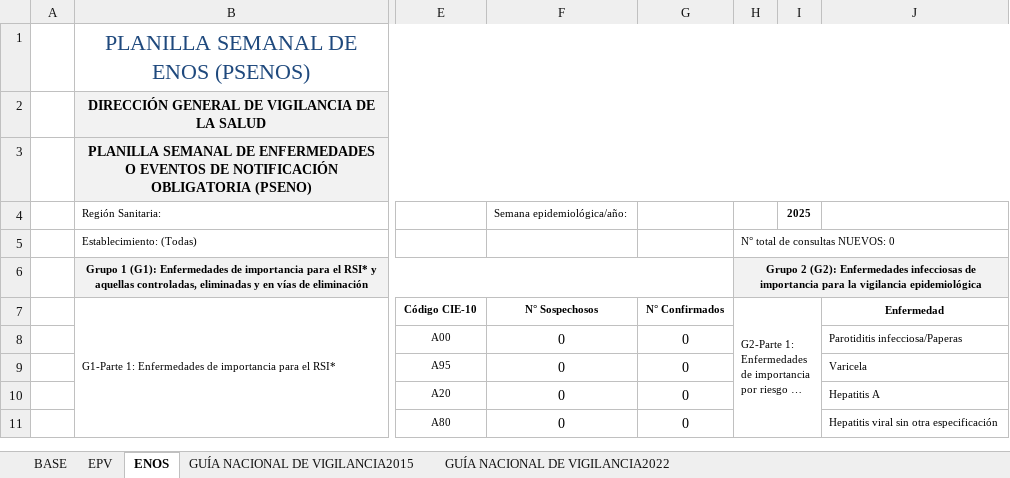
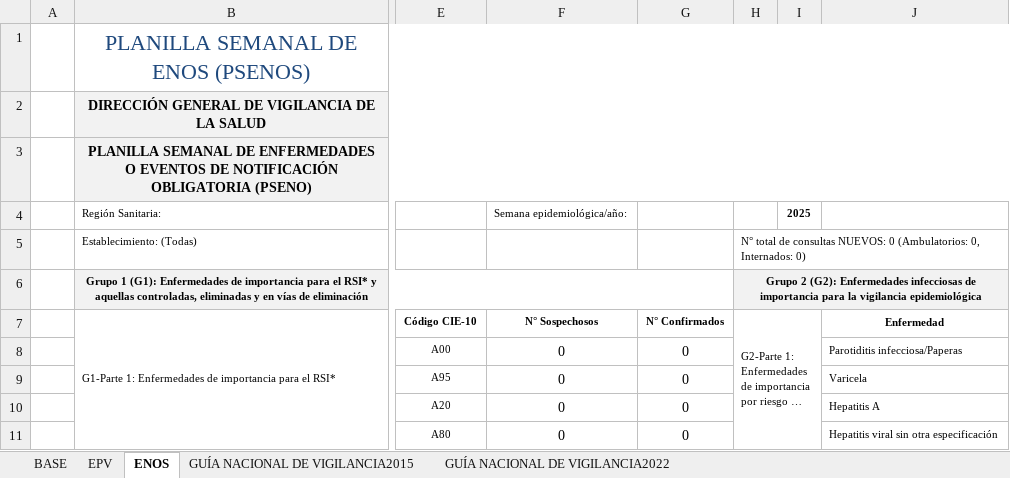
Before and after one commit to Elieser007/HIS-Downloader, an Excel workbook: Plantilla_Registro_Diario.xlsx, sheet ENOS, drawn as a sheet; only a part is shown, gaps mark what is left out; long unchanged cells end in …; values as stored, in another font and other column widths than the file's, no borders; conditional formats and table styles not drawn; the diff names each change by its address in the sheet, - before the commit and + after, or states it on an @@ line.

Commit message:
added internados

```diff
--- a/Plantilla_Registro_Diario.xlsx (sheet ENOS)
+++ b/Plantilla_Registro_Diario.xlsx (sheet ENOS)
-H5: …NUEVOS: 0
+H5: …NUEVOS: 0 (Ambulatorios: 0, Internados: 0)
```
